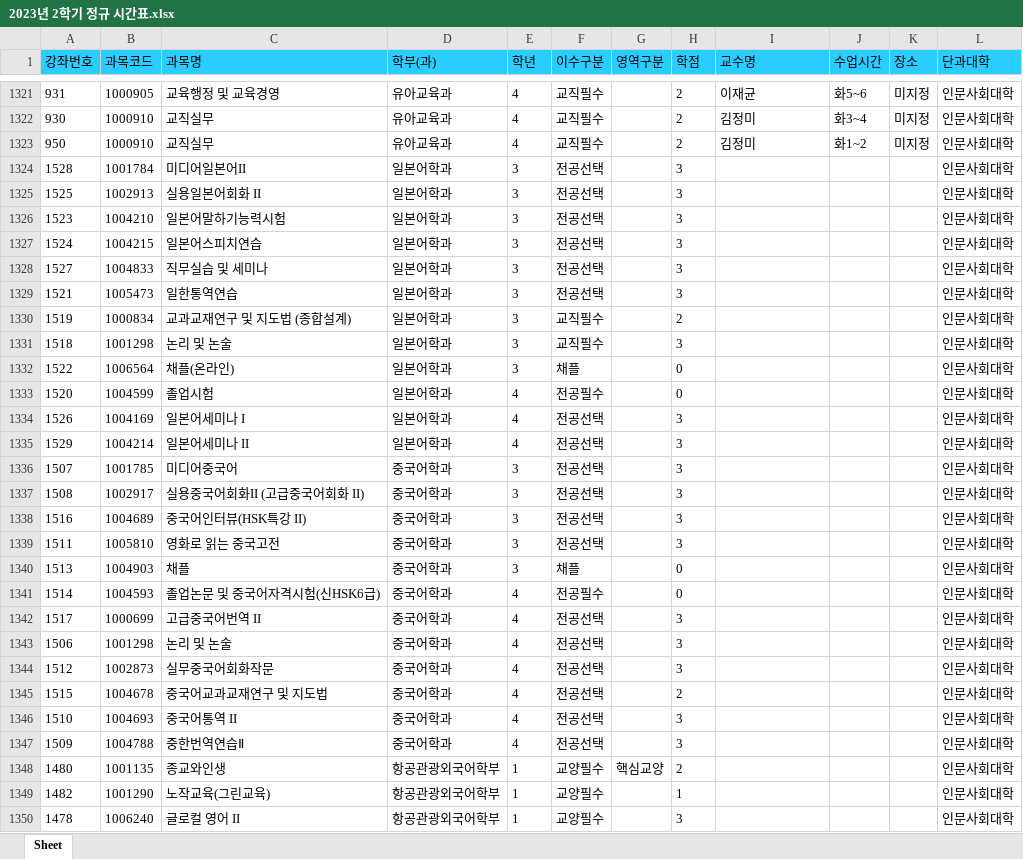
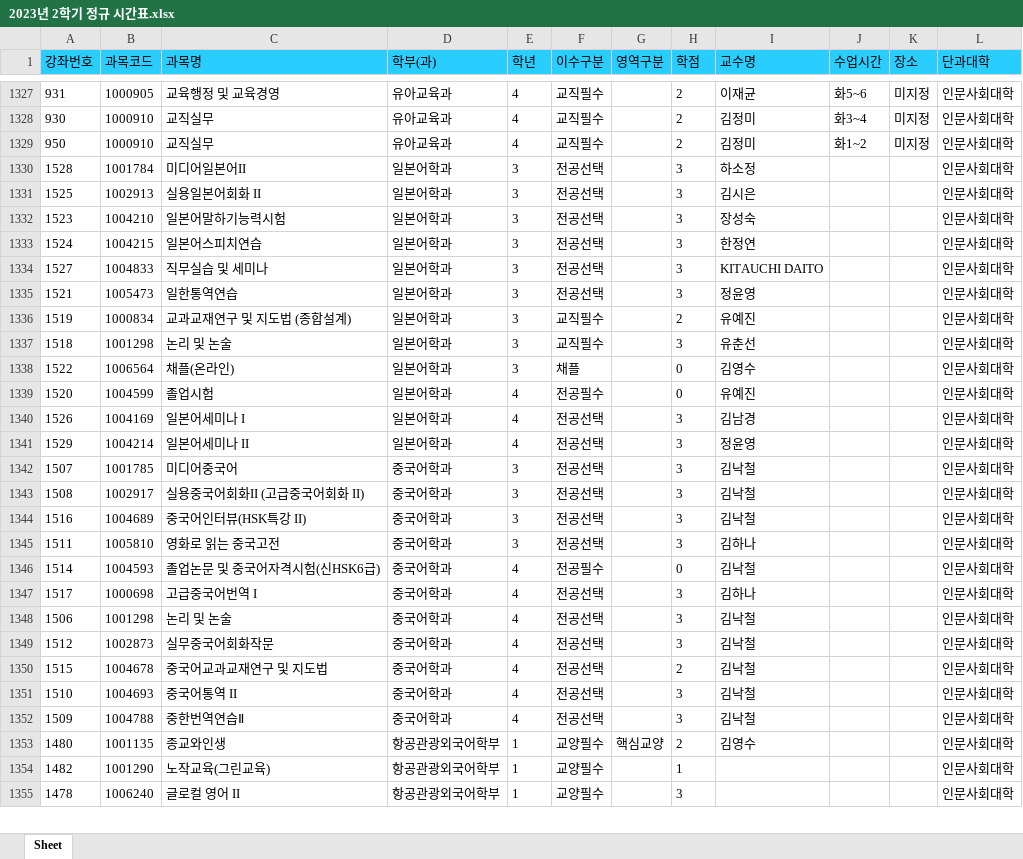
Before and after one commit to syu-kr/lecture.syu.kr-everytime, an Excel workbook: data/2023년 2학기 정규 시간표.xlsx, sheet Sheet, drawn as a sheet; only a part is shown, gaps mark what is left out; values as stored, in another font and other column widths than the file's, no borders; removed rows and columns are numbered as before the commit, all else as after; the diff covers the shown part only; the diff names each change by its address in the sheet, - before the commit and + after, or states it on an @@ line.

```diff
--- a/data/2023년 2학기 정규 시간표.xlsx (sheet Sheet)
+++ b/data/2023년 2학기 정규 시간표.xlsx (sheet Sheet)
-I1330 (교수명): (empty)
+I1330 (교수명): 하소정
-I1331 (교수명): (empty)
+I1331 (교수명): 김시은
-I1332 (교수명): (empty)
+I1332 (교수명): 장성숙
-I1333 (교수명): (empty)
+I1333 (교수명): 한정연
-I1334 (교수명): (empty)
+I1334 (교수명): KITAUCHI DAITO
-I1335 (교수명): (empty)
+I1335 (교수명): 정윤영
-I1336 (교수명): (empty)
+I1336 (교수명): 유예진
-I1337 (교수명): (empty)
+I1337 (교수명): 유춘선
-I1338 (교수명): (empty)
+I1338 (교수명): 김영수
-I1339 (교수명): (empty)
+I1339 (교수명): 유예진
-I1340 (교수명): (empty)
+I1340 (교수명): 김남경
-I1341 (교수명): (empty)
+I1341 (교수명): 정윤영
-I1342:I1344 (교수명): (empty)
+I1342:I1344 (교수명): 김낙철
-I1345 (교수명): (empty)
+I1345 (교수명): 김하나
-row 1340: 1513 | 1004903 | 채플 | 중국어학과 | 3 | 채플 |  | 0 |  |  |  | 인문사회대학
-I1346 (교수명): (empty)
+I1346 (교수명): 김낙철
-B1347 (과목코드): 1000699
+B1347 (과목코드): 1000698
-C1347 (과목명): 고급중국어번역 II
+C1347 (과목명): 고급중국어번역 I
-I1347 (교수명): (empty)
+I1347 (교수명): 김하나
-I1348:I1352 (교수명): (empty)
+I1348:I1352 (교수명): 김낙철
-I1353 (교수명): (empty)
+I1353 (교수명): 김영수
```
Also changed, not shown: 9 added rows, 4 removed rows, 40 moved rows and 139 edited cells elsewhere in this sheet, 1 other file.
